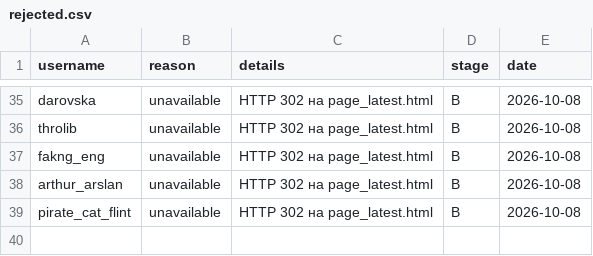
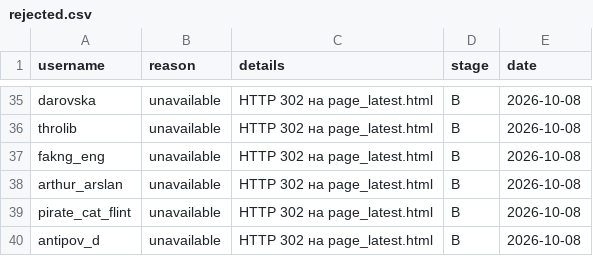
Before and after one commit to gneznamov-bot/-experts, a CSV file: data/rejected.csv, drawn as a sheet; only a part is shown, gaps mark what is left out.

```diff
--- a/data/rejected.csv
+++ b/data/rejected.csv
@@ -39 +39,2 @@ arthur_arslan,unavailable,HTTP 302 на page_latest.html,B,2026-10-08
 pirate_cat_flint,unavailable,HTTP 302 на page_latest.html,B,2026-10-08
+antipov_d,unavailable,HTTP 302 на page_latest.html,B,2026-10-08
```
Also changed, not shown: 34 other files.
